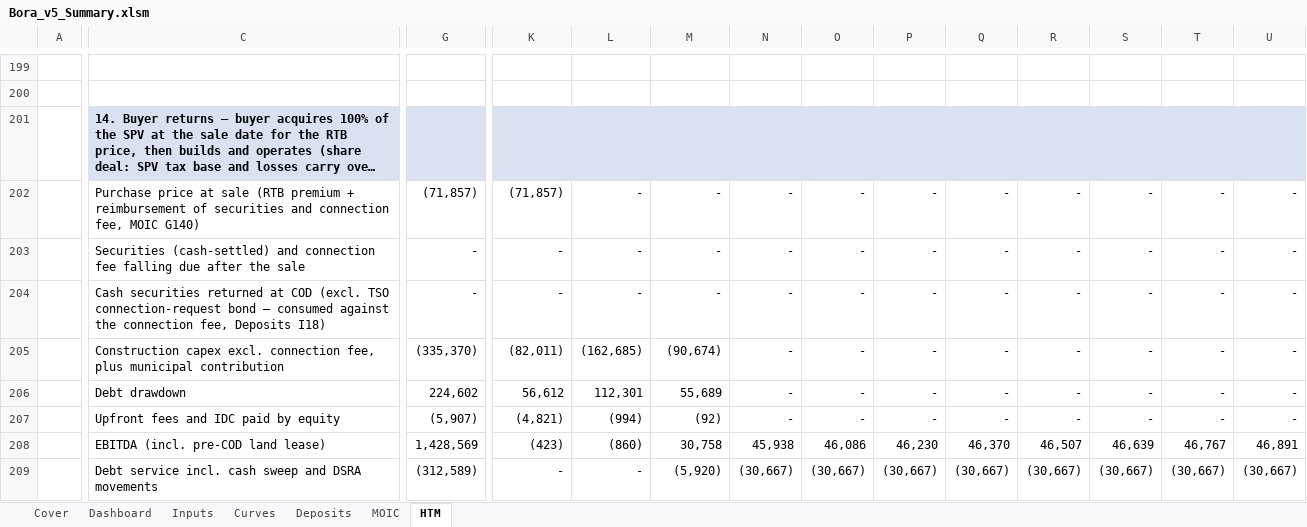
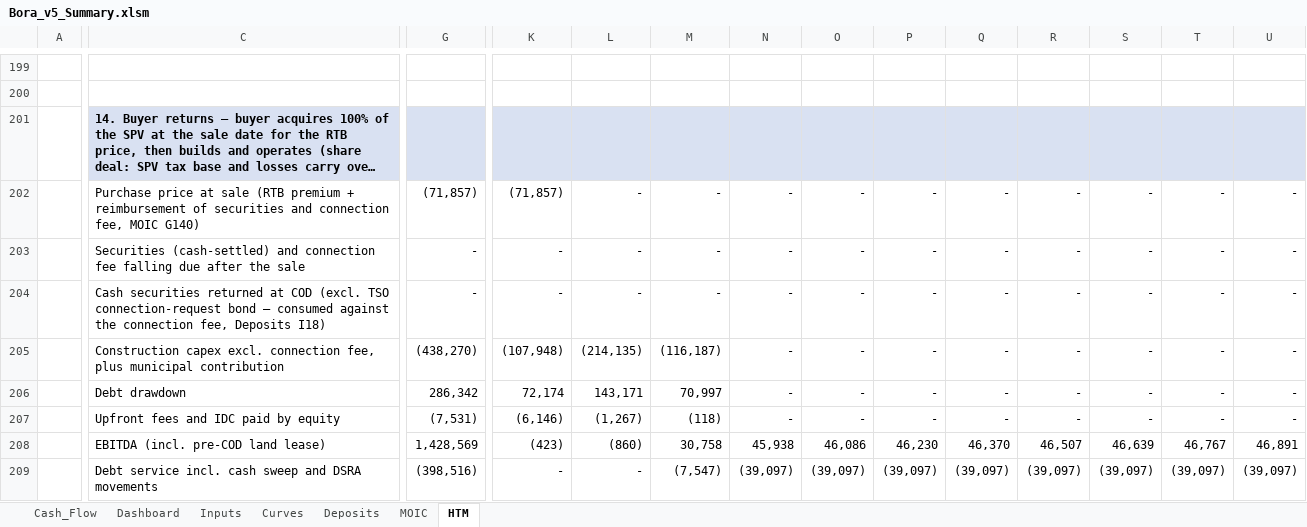
Before and after one commit to ZalanZad/FEP_modeller, an Excel workbook: projects/bora_v5_summary/out/Bora_v5_Summary.xlsm, sheet HTM, drawn as a sheet; only a part is shown, gaps mark what is left out; long unchanged cells end in …; values as stored, in another font and other column widths than the file's, no borders; conditional formats not drawn; the diff covers the shown part only; the diff names each change by its address in the sheet, - before the commit and + after, or states it on an @@ line.

```diff
--- a/projects/bora_v5_summary/out/Bora_v5_Summary.xlsm (sheet HTM)
+++ b/projects/bora_v5_summary/out/Bora_v5_Summary.xlsm (sheet HTM)
-sheet tab: Cover
+sheet tab: Cash_Flow
-G205: (335,370)
+G205: (438,270)
-K205: (82,011)
+K205: (107,948)
-L205: (162,685)
+L205: (214,135)
-M205: (90,674)
+M205: (116,187)
-G206: 224,602
+G206: 286,342
-K206: 56,612
+K206: 72,174
-L206: 112,301
+L206: 143,171
-M206: 55,689
+M206: 70,997
-G207: (5,907)
+G207: (7,531)
-K207: (4,821)
+K207: (6,146)
-L207: (994)
+L207: (1,267)
-M207: (92)
+M207: (118)
-G209: (312,589)
+G209: (398,516)
-M209: (5,920)
+M209: (7,547)
-N209: (30,667)
+N209: (39,097)
-O209: (30,667)
+O209: (39,097)
-P209: (30,667)
+P209: (39,097)
-Q209: (30,667)
+Q209: (39,097)
-R209: (30,667)
+R209: (39,097)
-S209: (30,667)
+S209: (39,097)
-T209: (30,667)
+T209: (39,097)
-U209: (30,667)
+U209: (39,097)
```
Also changed, not shown: 1781 edited cells elsewhere in this sheet, sheet Cash_Flow, sheet Dashboard, sheet Inputs, formulas that keep their value, 3 other files.
